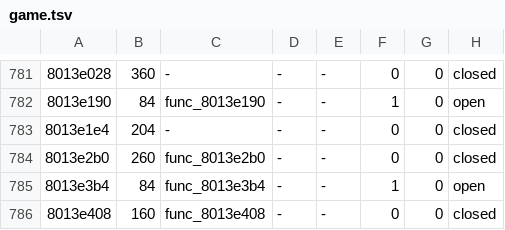
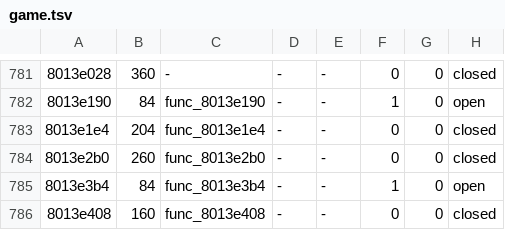
Before and after one commit to fliperama86/sfa2-decomp, a TSV file: ps1/inventory/game.tsv, drawn as a sheet; only a part is shown, gaps mark what is left out.

```diff
--- a/ps1/inventory/game.tsv
+++ b/ps1/inventory/game.tsv
@@ -782,3 +782,3 @@
 8013e190	84	func_8013e190	-	-	1	0	open
-8013e1e4	204	-	-	-	0	0	closed
+8013e1e4	204	func_8013e1e4	-	-	0	0	closed
 8013e2b0	260	func_8013e2b0	-	-	0	0	closed
```
Also changed, not shown: 6 other files.
